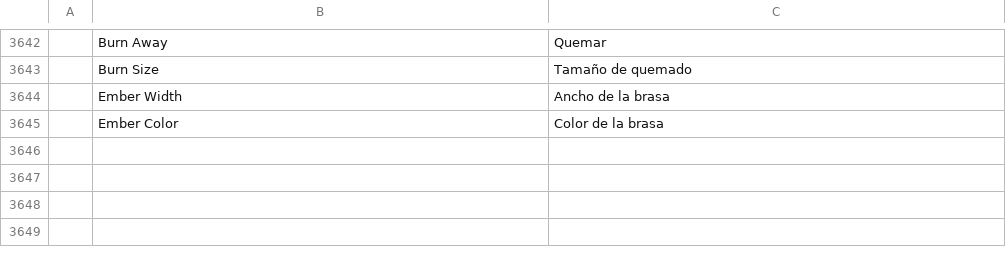
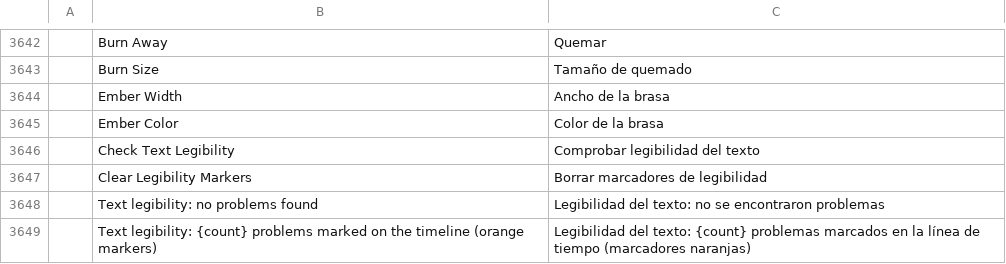
Before and after one commit to ubuntuokos/CinemaFundArchitecture4, a TSV file: crates/ui-egui/src/i18n/es.tsv, drawn as a sheet; only a part is shown, gaps mark what is left out.

```diff
--- a/crates/ui-egui/src/i18n/es.tsv
+++ b/crates/ui-egui/src/i18n/es.tsv
@@ -3645 +3645,5 @@
 	Ember Color	Color de la brasa
+	Check Text Legibility	Comprobar legibilidad del texto
+	Clear Legibility Markers	Borrar marcadores de legibilidad
+	Text legibility: no problems found	Legibilidad del texto: no se encontraron problemas
+	Text legibility: {count} problems marked on the timeline (orange markers)	Legibilidad del texto: {count} problemas marcados en la línea de tiempo (marcadores naranjas)
```
Also changed, not shown: crates/ui-egui/src/i18n/fr.tsv, crates/ui-egui/src/i18n/it.tsv, 14 other files.
